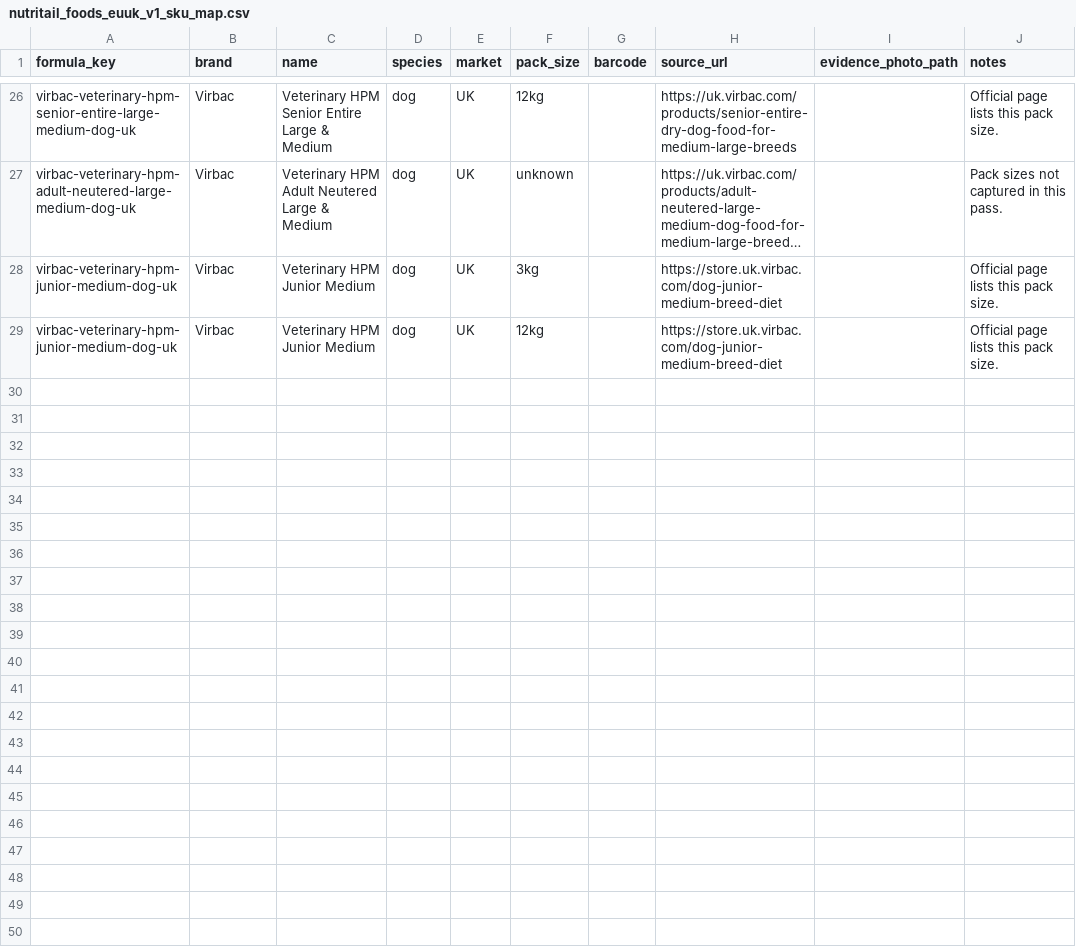
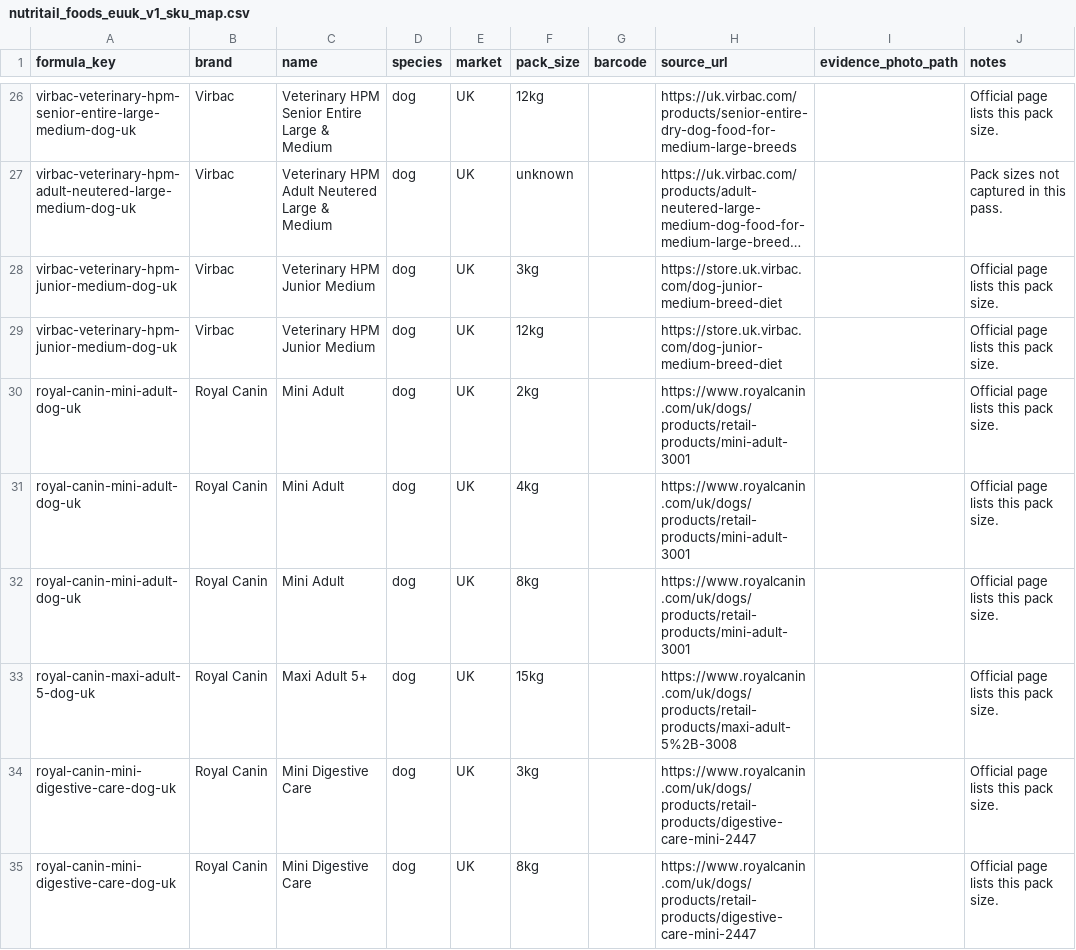
Before and after one commit to EmmMall92/nutritail-ai, a CSV file: data/imports/nutritail_foods_euuk_v1_sku_map.csv, drawn as a sheet; only a part is shown, gaps mark what is left out; long unchanged cells end in …; the diff names each change by its address in the sheet, - before the commit and + after, or states it on an @@ line.

```diff
--- a/data/imports/nutritail_foods_euuk_v1_sku_map.csv
+++ b/data/imports/nutritail_foods_euuk_v1_sku_map.csv
+row 30: royal-canin-mini-adult-dog-uk | Royal Canin | Mini Adult | dog | UK | 2kg |  | https://www.royalcanin.com/uk/dogs/products/retail-products/mini-adult-3001 |  | Official page lists this pack size.
+row 31: royal-canin-mini-adult-dog-uk | Royal Canin | Mini Adult | dog | UK | 4kg |  | https://www.royalcanin.com/uk/dogs/products/retail-products/mini-adult-3001 |  | Official page lists this pack size.
+row 32: royal-canin-mini-adult-dog-uk | Royal Canin | Mini Adult | dog | UK | 8kg |  | https://www.royalcanin.com/uk/dogs/products/retail-products/mini-adult-3001 |  | Official page lists this pack size.
+row 33: royal-canin-maxi-adult-5-dog-uk | Royal Canin | Maxi Adult 5+ | dog | UK | 15kg |  | https://www.royalcanin.com/uk/dogs/products/retail-products/maxi-adult-5%2B-3008 |  | Official page lists this pack size.
+row 34: royal-canin-mini-digestive-care-dog-uk | Royal Canin | Mini Digestive Care | dog | UK | 3kg |  | https://www.royalcanin.com/uk/dogs/products/retail-products/digestive-care-mini-2447 |  | Official page lists this pack size.
+row 35: royal-canin-mini-digestive-care-dog-uk | Royal Canin | Mini Digestive Care | dog | UK | 8kg |  | https://www.royalcanin.com/uk/dogs/products/retail-products/digestive-care-mini-2447 |  | Official page lists this pack size.
```
Also changed, not shown: data/imports/nutritail_foods_euuk_v1.csv, data/imports/nutritail_foods_missing_photo_queue.csv, 2 other files.
